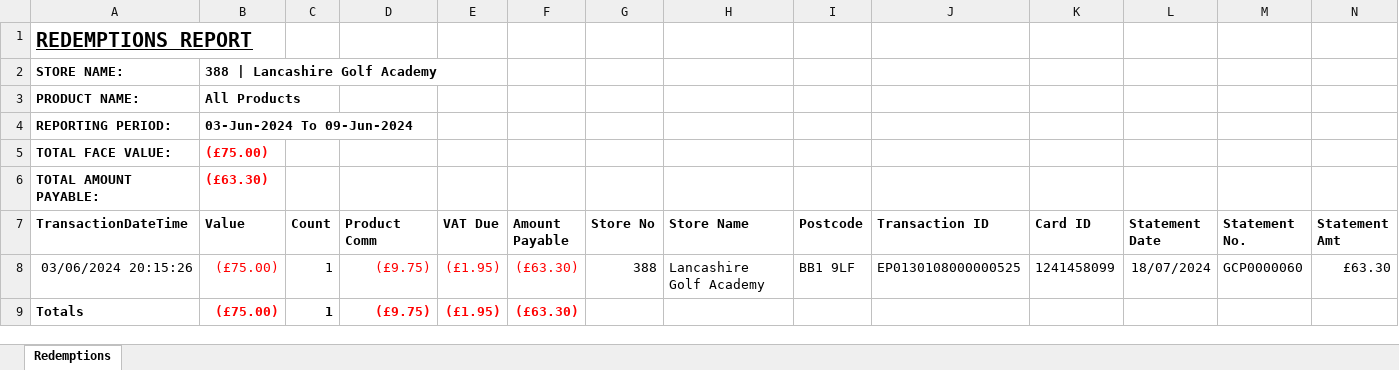
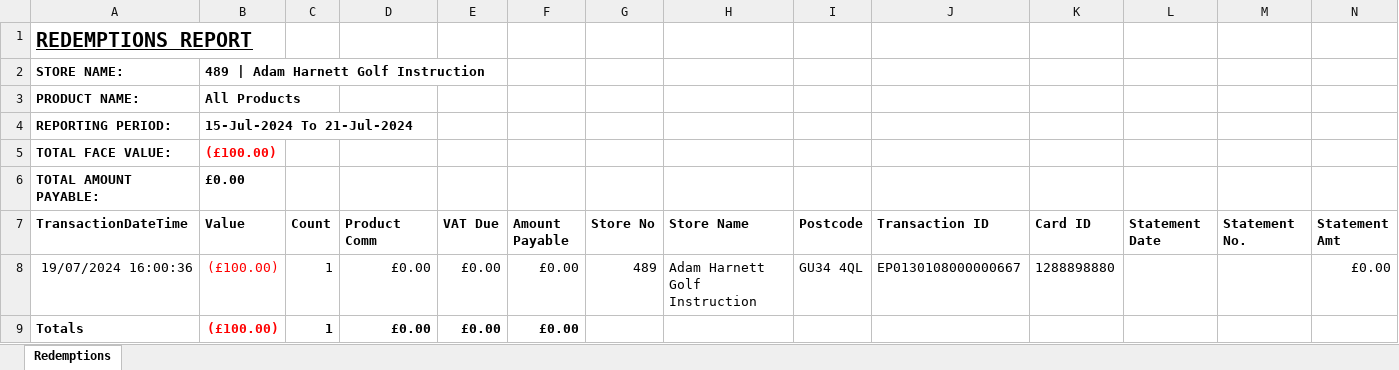
Before and after one commit to Umar2193/EPAYGOLF, an Excel workbook: EPAYGOLF/wwwroot/Document/RedemptionsReporting.xlsx, sheet Redemptions, drawn as a sheet; values as stored, in another font and other column widths than the file's, no borders; table styles not drawn; removed rows and columns are numbered as before the commit, all else as after; the diff names each change by its address in the sheet, - before the commit and + after, or states it on an @@ line.

```diff
--- a/EPAYGOLF/wwwroot/Document/RedemptionsReporting.xlsx (sheet Redemptions)
+++ b/EPAYGOLF/wwwroot/Document/RedemptionsReporting.xlsx (sheet Redemptions)
-B2 (Value): 388 | Lancashire Golf Academy
+B2 (Value): 489 | Adam Harnett Golf Instruction
-B4 (Value): 03-Jun-2024 To 09-Jun-2024
+B4 (Value): 15-Jul-2024 To 21-Jul-2024
-B5 (Value): (£75.00)
+B5 (Value): (£100.00)
-B6 (Value): (£63.30)
+B6 (Value): £0.00
-B6 text colour: #FF0000
+B6 text colour: black
-row 8: 03/06/2024 20:15:26 | (£75.00) | 1 | (£9.75) | (£1.95) | (£63.30) | 388 | Lancashire Golf Academy | BB1 9LF | EP0130108000000525 | 1241458099 | 18/07/2024 | GCP0000060 | £63.30
+row 8: 19/07/2024 16:00:36 | (£100.00) | 1 | £0.00 | £0.00 | £0.00 | 489 | Adam Harnett Golf Instruction | GU34 4QL | EP0130108000000667 | 1288898880 |  |  | £0.00
-B9 (Value): (£75.00)
+B9 (Value): (£100.00)
-D9 (Product Comm): (£9.75)
+D9 (Product Comm): £0.00
-D9:F9 text colour: #FF0000
+D9:F9 text colour: black
-E9 (VAT Due): (£1.95)
+E9 (VAT Due): £0.00
-F9 (Amount Payable): (£63.30)
+F9 (Amount Payable): £0.00
```
Also changed, not shown: EPAYGOLF/wwwroot/Document/SalesReporting.xlsx, 16 other files.
